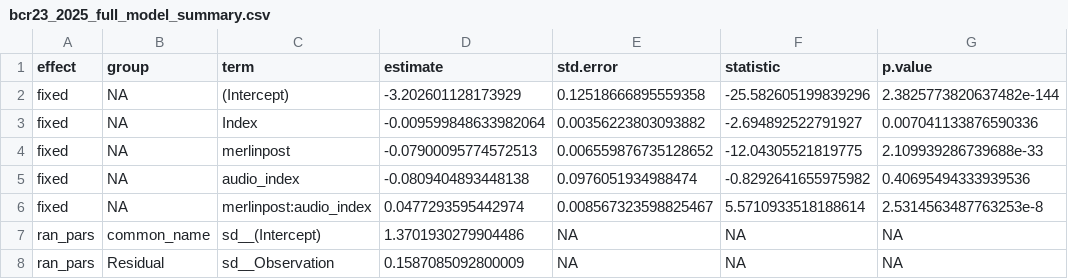
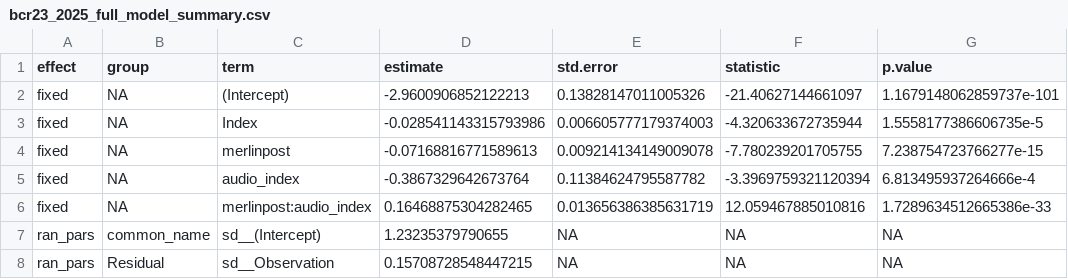
Before and after one commit to racheldrake/birdlearning, a CSV file: analysis_3/bcr23_2025_full_model_summary.csv, drawn as a sheet.

```diff
--- a/analysis_3/bcr23_2025_full_model_summary.csv
+++ b/analysis_3/bcr23_2025_full_model_summary.csv
@@ -1,8 +1,8 @@
 effect,group,term,estimate,std.error,statistic,p.value
-fixed,NA,(Intercept),-3.202601128173929,0.12518666895559358,-25.582605199839296,2.3825773820637482e-144
-fixed,NA,Index,-0.009599848633982064,0.00356223803093882,-2.694892522791927,0.007041133876590336
-fixed,NA,merlinpost,-0.07900095774572513,0.006559876735128652,-12.04305521819775,2.109939286739688e-33
-fixed,NA,audio_index,-0.0809404893448138,0.0976051934988474,-0.8292641655975982,0.40695494333939536
-fixed,NA,merlinpost:audio_index,0.0477293595442974,0.008567323598825467,5.5710933518188614,2.5314563487763253e-8
-ran_pars,common_name,sd__(Intercept),1.3701930279904486,NA,NA,NA
-ran_pars,Residual,sd__Observation,0.1587085092800009,NA,NA,NA
+fixed,NA,(Intercept),-2.9600906852122213,0.13828147011005326,-21.40627144661097,1.1679148062859737e-101
+fixed,NA,Index,-0.028541143315793986,0.006605777179374003,-4.320633672735944,1.5558177386606735e-5
+fixed,NA,merlinpost,-0.07168816771589613,0.009214134149009078,-7.780239201705755,7.238754723766277e-15
+fixed,NA,audio_index,-0.3867329642673764,0.11384624795587782,-3.3969759321120394,6.813495937264666e-4
+fixed,NA,merlinpost:audio_index,0.16468875304282465,0.013656386385631719,12.059467885010816,1.7289634512665386e-33
+ran_pars,common_name,sd__(Intercept),1.23235379790655,NA,NA,NA
+ran_pars,Residual,sd__Observation,0.15708728548447215,NA,NA,NA
```
Also changed, not shown: 5 other files.
